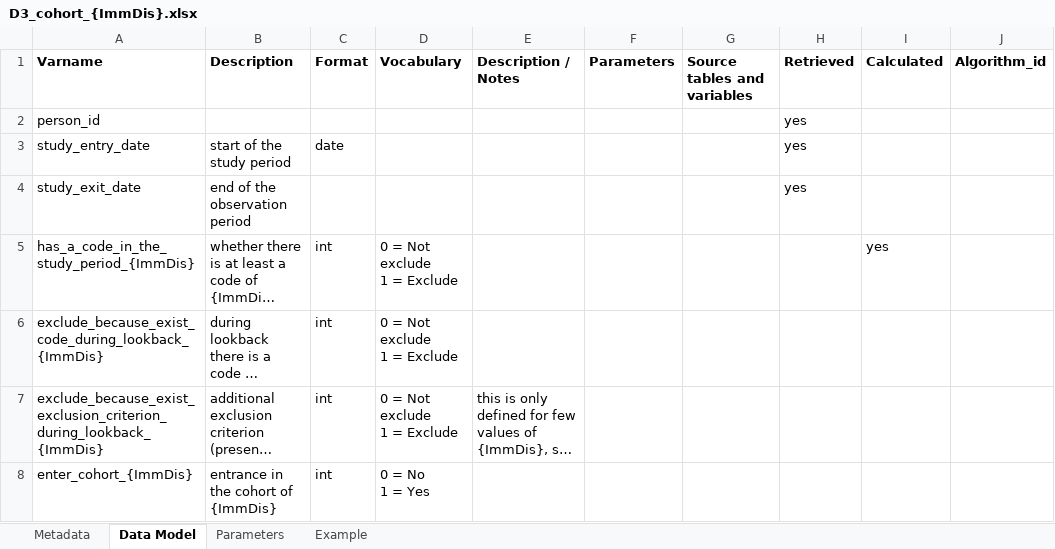
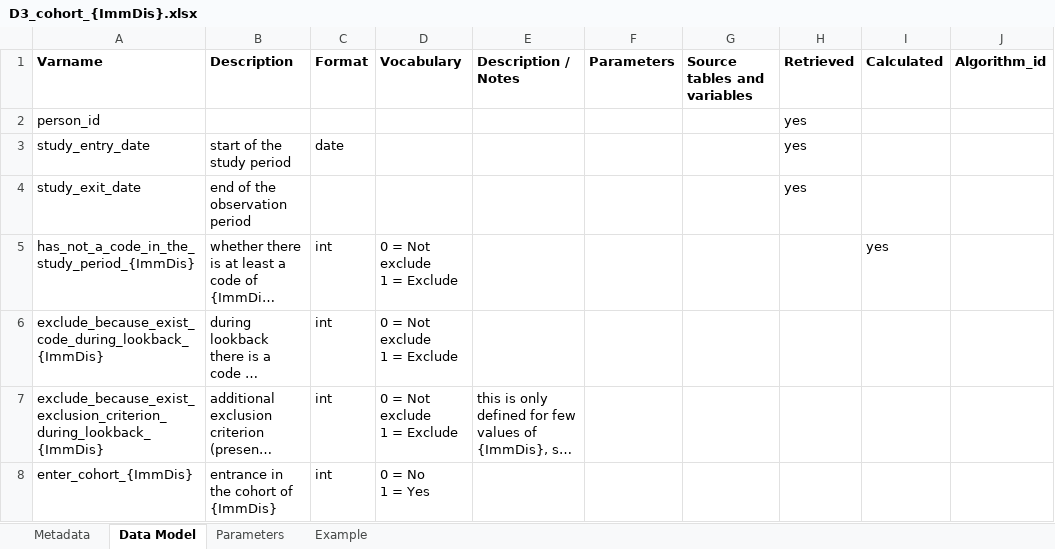
Before and after one commit to VAC4EU/ROC18_Objective_2, an Excel workbook: i_codebooks/D3_cohort_{ImmDis}.xlsx, sheet Data Model, drawn as a sheet; only a part is shown; long unchanged cells end in …; values as stored, in another font and other column widths than the file's, no borders; the diff names each change by its address in the sheet, - before the commit and + after, or states it on an @@ line.

```diff
--- a/i_codebooks/D3_cohort_{ImmDis}.xlsx (sheet Data Model)
+++ b/i_codebooks/D3_cohort_{ImmDis}.xlsx (sheet Data Model)
-A5 (Varname): has_a_code_in_the_study_period_{ImmDis}
+A5 (Varname): has_not_a_code_in_the_study_period_{ImmDis}
```
Also changed, not shown: i_codebooks/D5_Table_1_Attrition_{ImmDis}.xlsx.
